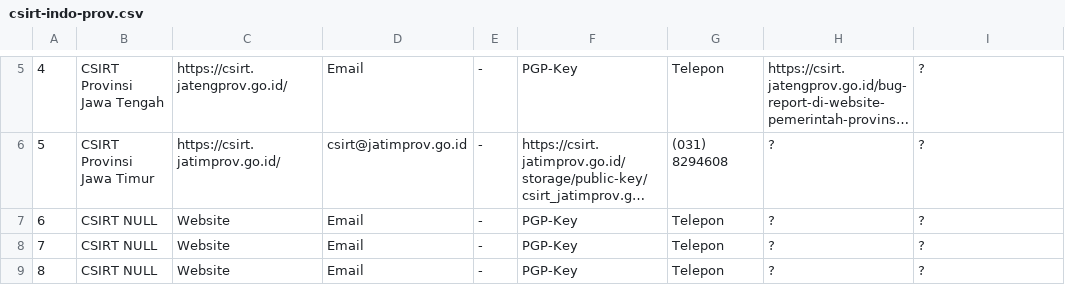
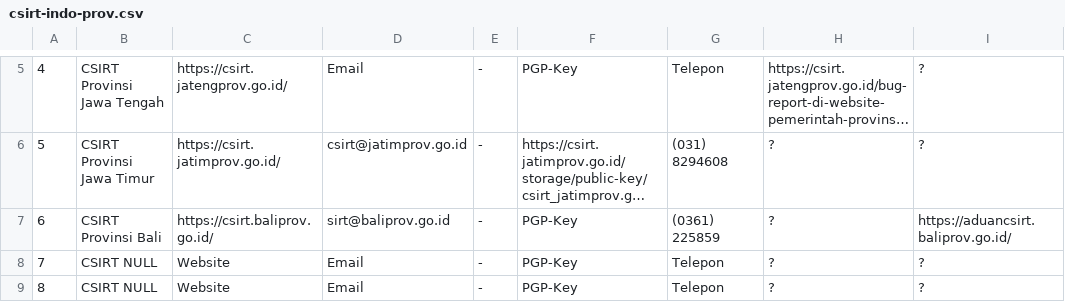
Before and after one commit to atoz-chevara/csirt-indo-gov, a CSV file: csirt-indo-prov.csv, drawn as a sheet; only a part is shown, gaps mark what is left out; long unchanged cells end in …; the diff names each change by its address in the sheet, - before the commit and + after, or states it on an @@ line.

Commit message:
Update csirt-indo-prov.csv

```diff
--- a/csirt-indo-prov.csv
+++ b/csirt-indo-prov.csv
-B7: CSIRT NULL
+B7: CSIRT Provinsi Bali
-C7: Website
+C7: https://csirt.baliprov.go.id/
-D7: Email
+D7: sirt@baliprov.go.id
-G7: Telepon
+G7: (0361) 225859
-I7: ?
+I7: https://aduancsirt.baliprov.go.id/
```
